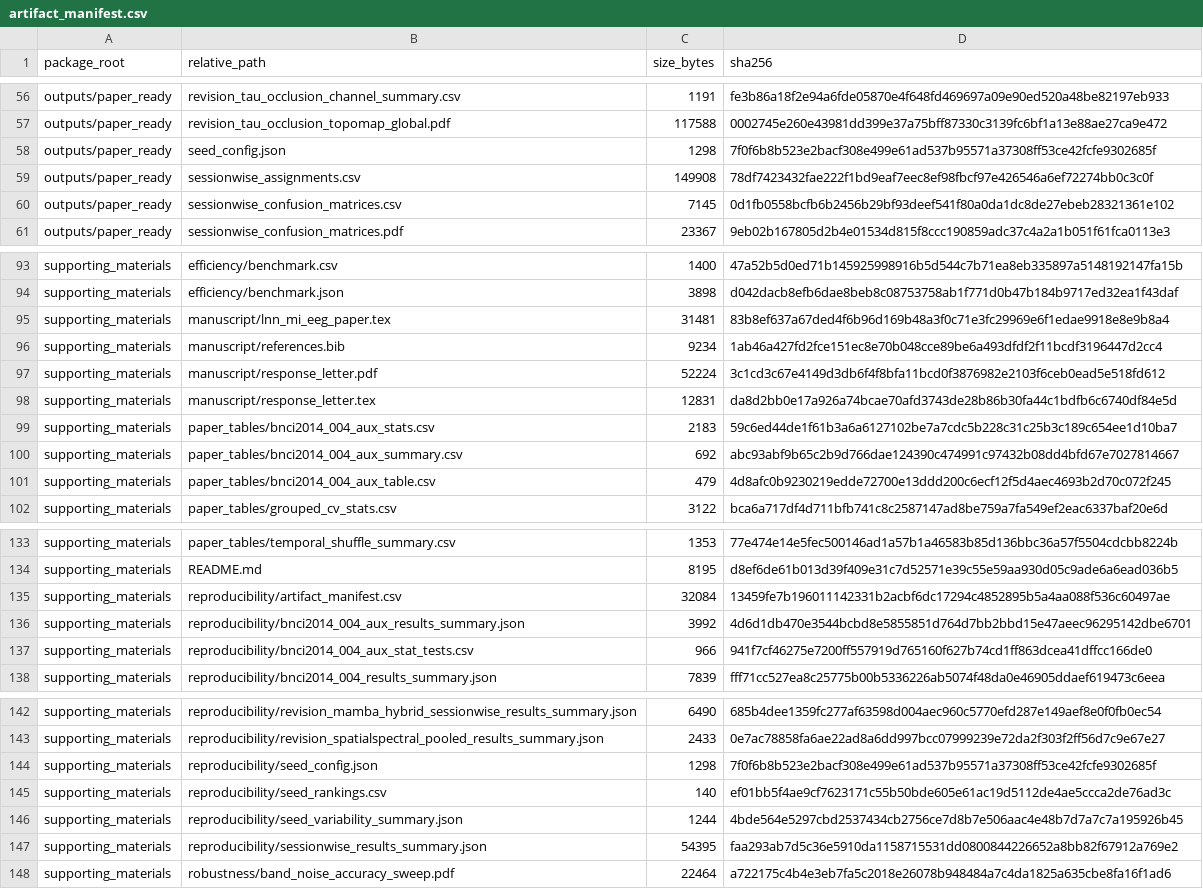
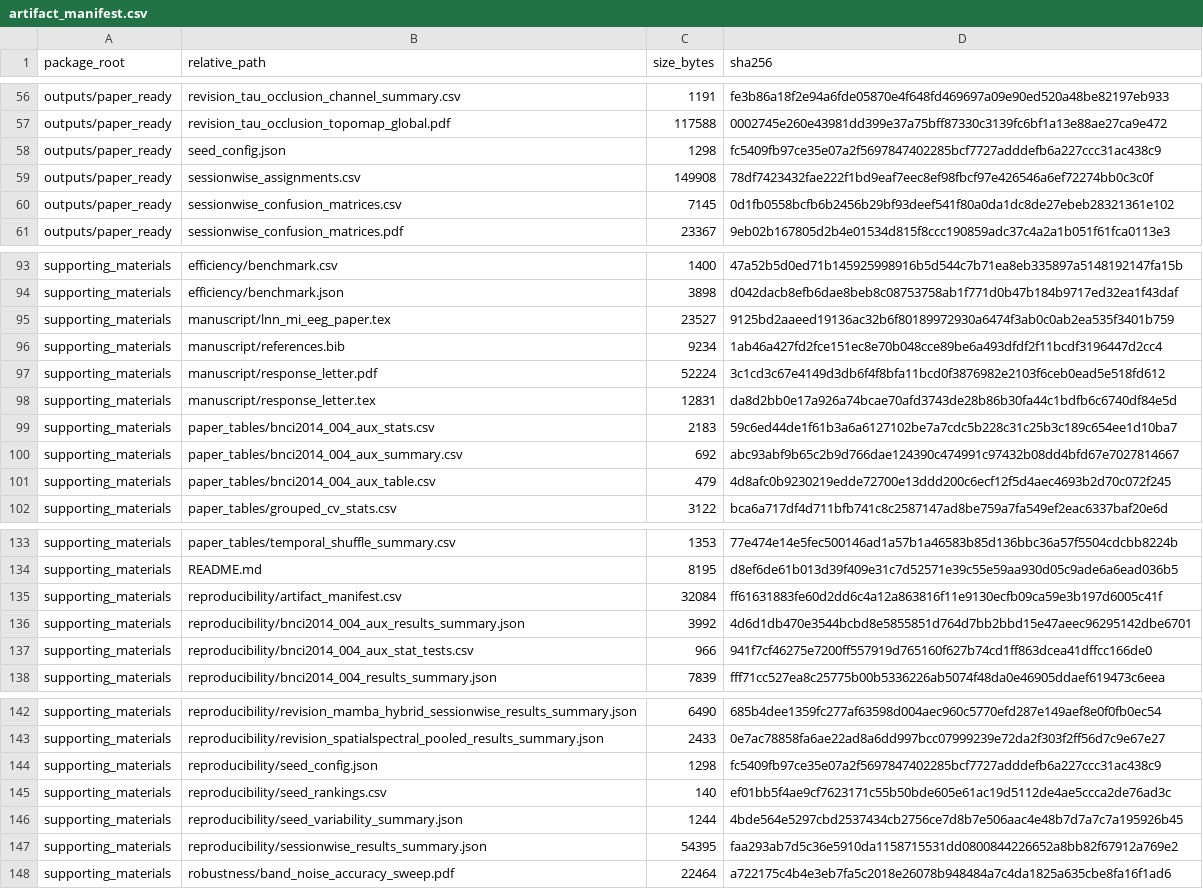
Before and after one commit to NJNAN/temporal-adaptivity-mi-eeg, a CSV file: supporting_materials/reproducibility/artifact_manifest.csv, drawn as a sheet; only a part is shown, gaps mark what is left out.

```diff
--- a/supporting_materials/reproducibility/artifact_manifest.csv
+++ b/supporting_materials/reproducibility/artifact_manifest.csv
@@ -57,3 +57,3 @@ outputs/paper_ready,revision_tau_occlusion_channel_summary.csv,1191,fe3b86a18f2e
 outputs/paper_ready,revision_tau_occlusion_topomap_global.pdf,117588,0002745e260e43981dd399e37a75bff87330c3139fc6bf1a13e88ae27ca9e472
-outputs/paper_ready,seed_config.json,1298,7f0f6b8b523e2bacf308e499e61ad537b95571a37308ff53ce42fcfe9302685f
+outputs/paper_ready,seed_config.json,1298,fc5409fb97ce35e07a2f5697847402285bcf7727adddefb6a227ccc31ac438c9
 outputs/paper_ready,sessionwise_assignments.csv,149908,78df7423432fae222f1bd9eaf7eec8ef98fbcf97e426546a6ef72274bb0c3c0f
@@ -94,3 +94,3 @@ supporting_materials,efficiency/benchmark.csv,1400,47a52b5d0ed71b145925998916b5d
 supporting_materials,efficiency/benchmark.json,3898,d042dacb8efb6dae8beb8c08753758ab1f771d0b47b184b9717ed32ea1f43daf
-supporting_materials,manuscript/lnn_mi_eeg_paper.tex,31481,83b8ef637a67ded4f6b96d169b48a3f0c71e3fc29969e6f1edae9918e8e9b8a4
+supporting_materials,manuscript/lnn_mi_eeg_paper.tex,23527,9125bd2aaeed19136ac32b6f80189972930a6474f3ab0c0ab2ea535f3401b759
 supporting_materials,manuscript/references.bib,9234,1ab46a427fd2fce151ec8e70b048cce89be6a493dfdf2f11bcdf3196447d2cc4
@@ -134,3 +134,3 @@ supporting_materials,paper_tables/temporal_shuffle_summary.csv,1353,77e474e14e5f
 supporting_materials,README.md,8195,d8ef6de61b013d39f409e31c7d52571e39c55e59aa930d05c9ade6a6ead036b5
-supporting_materials,reproducibility/artifact_manifest.csv,32084,13459fe7b196011142331b2acbf6dc17294c4852895b5a4aa088f536c60497ae
+supporting_materials,reproducibility/artifact_manifest.csv,32084,ff61631883fe60d2dd6c4a12a863816f11e9130ecfb09ca59e3b197d6005c41f
 supporting_materials,reproducibility/bnci2014_004_aux_results_summary.json,3992,4d6d1db470e3544bcbd8e5855851d764d7bb2bbd15e47aeec96295142dbe6701
@@ -143,3 +143,3 @@ supporting_materials,reproducibility/revision_mamba_hybrid_sessionwise_results_s
 supporting_materials,reproducibility/revision_spatialspectral_pooled_results_summary.json,2433,0e7ac78858fa6ae22ad8a6dd997bcc07999239e72da2f303f2ff56d7c9e67e27
-supporting_materials,reproducibility/seed_config.json,1298,7f0f6b8b523e2bacf308e499e61ad537b95571a37308ff53ce42fcfe9302685f
+supporting_materials,reproducibility/seed_config.json,1298,fc5409fb97ce35e07a2f5697847402285bcf7727adddefb6a227ccc31ac438c9
 supporting_materials,reproducibility/seed_rankings.csv,140,ef01bb5f4ae9cf7623171c55b50bde605e61ac19d5112de4ae5ccca2de76ad3c
```
Also changed, not shown: 3 other files.
